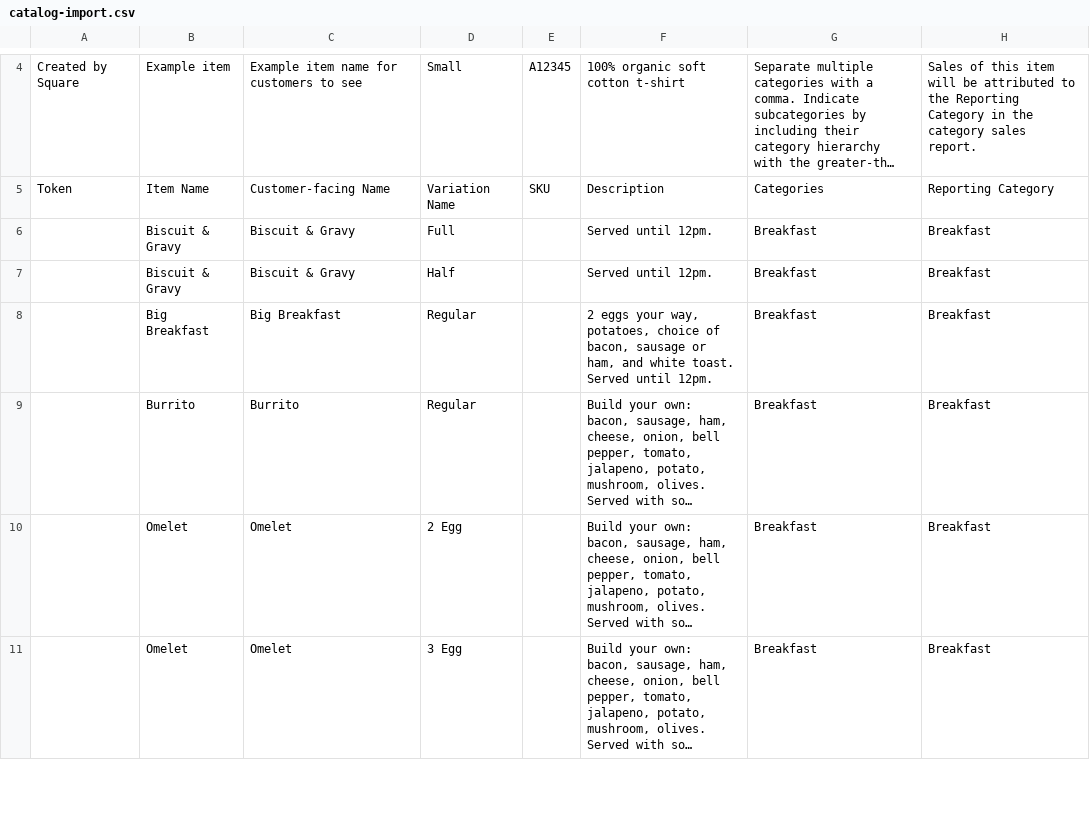
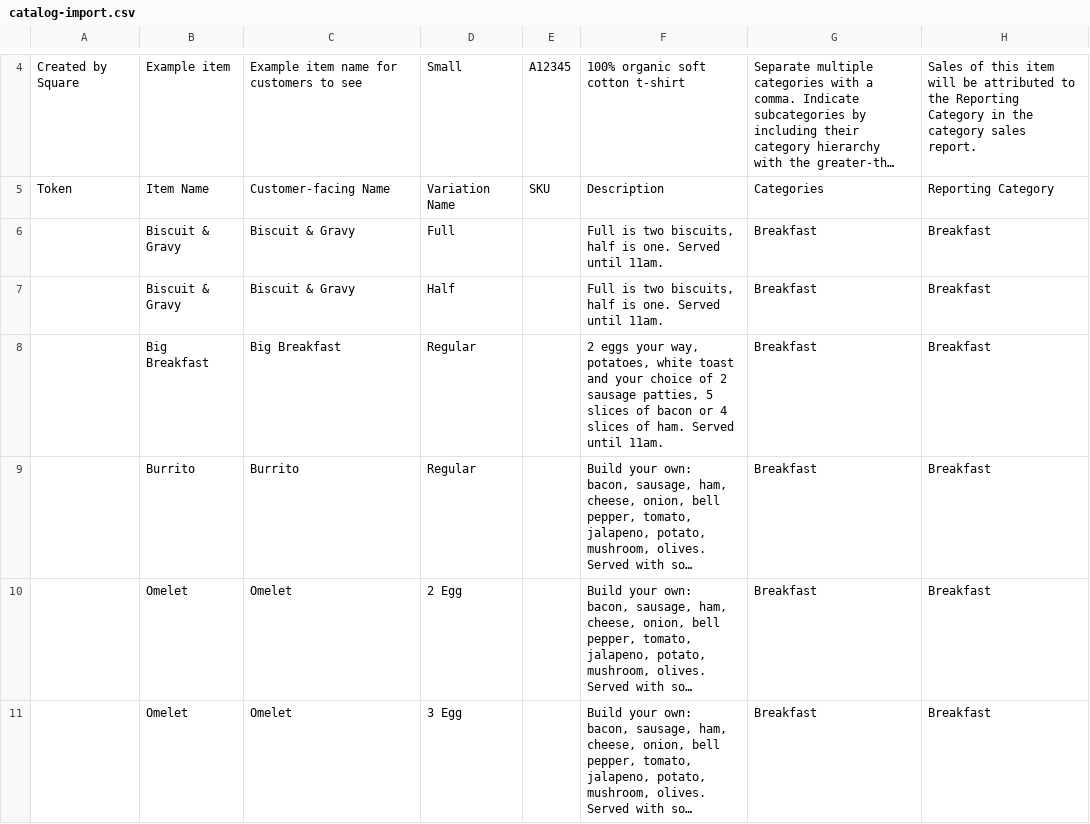
Before and after one commit to MitchDizzle/TheCafeSite, a CSV file: square/catalog-import.csv, drawn as a sheet; only a part is shown, gaps mark what is left out; long unchanged cells end in …; the diff covers the shown part only; the diff names each change by its address in the sheet, - before the commit and + after, or states it on an @@ line.

```diff
--- a/square/catalog-import.csv
+++ b/square/catalog-import.csv
-F6:F7: Served until 12pm.
+F6:F7: Full is two biscuits, half is one. Served until 11am.
-F8: …way, potatoes, choice of bacon, sausage or ham, and white toast. Served until 12pm.
+F8: …way, potatoes, white toast and your choice of 2 sausage patties, 5 slices of bacon or 4 slices of ham. Served until 11am.
```
Also changed, not shown: 4 edited cells elsewhere in this file, 9 other files.
